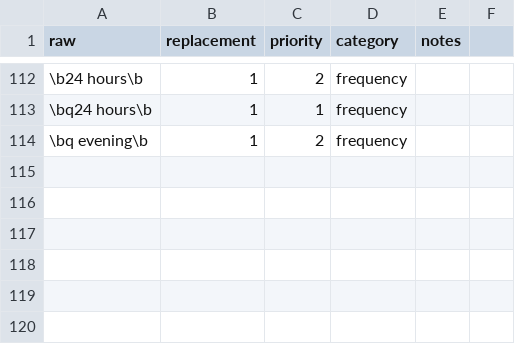
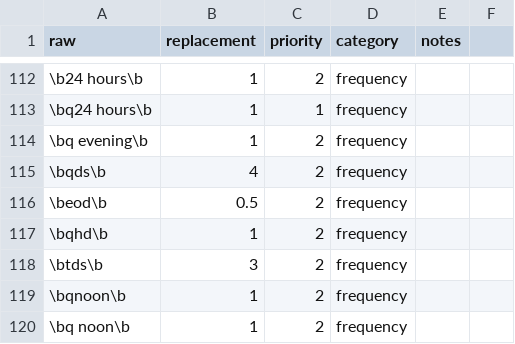
Before and after one commit to alex-reardon/EHR-medication-parsing, a CSV file: data/frequency_dictionary_manual.csv, drawn as a sheet; only a part is shown, gaps mark what is left out; the diff names each change by its address in the sheet, - before the commit and + after, or states it on an @@ line.

```diff
--- a/data/frequency_dictionary_manual.csv
+++ b/data/frequency_dictionary_manual.csv
+row 115: \bqds\b | 4 | 2 | frequency
+row 116: \beod\b | 0.5 | 2 | frequency
+row 117: \bqhd\b | 1 | 2 | frequency
+row 118: \btds\b | 3 | 2 | frequency
+row 119: \bqnoon\b | 1 | 2 | frequency
+row 120: \bq noon\b | 1 | 2 | frequency
```
Also changed, not shown: data/frequency_dictionary.csv, data/normalization_dictionary.csv, 26 other files.
